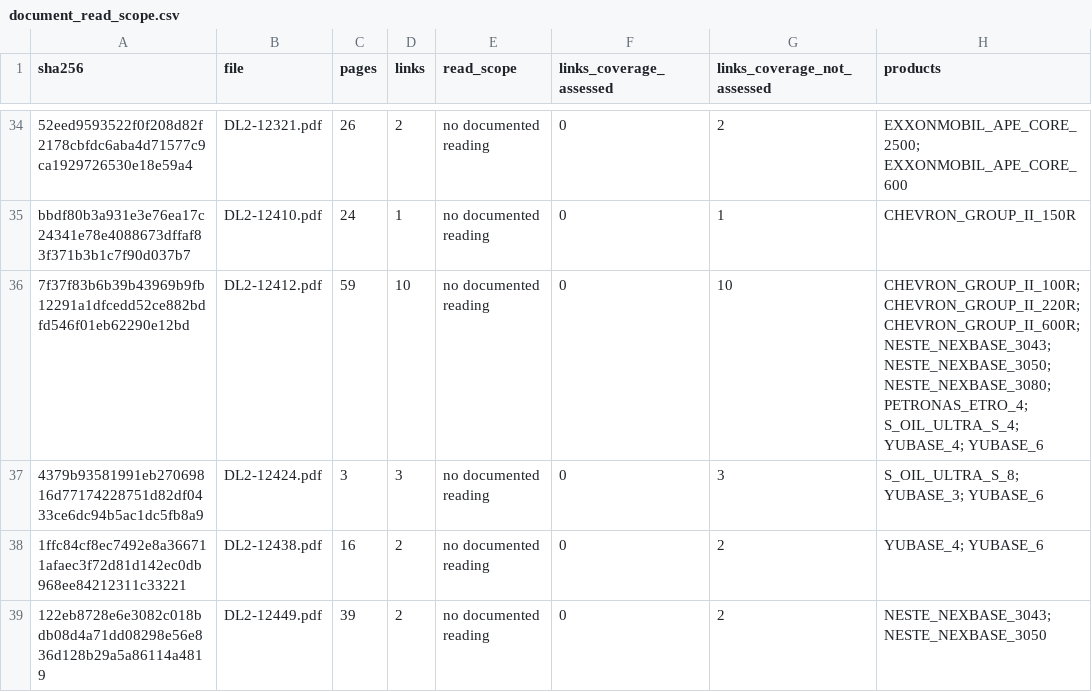
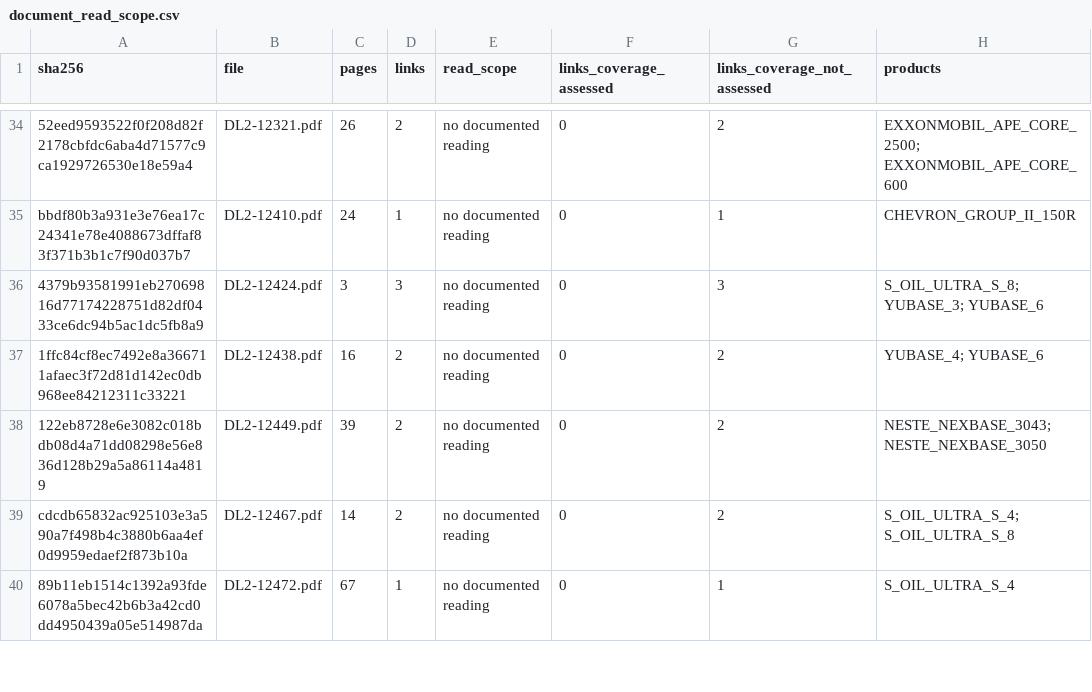
Before and after one commit to alaaahmadd182-lab/Smart-formulator-project, a CSV file: existing_product_comparison_2026-11-12/tables/document_read_scope.csv, drawn as a sheet; only a part is shown, gaps mark what is left out; the shorter side is filled out with more unchanged rows; removed rows and columns are numbered as before the commit, all else as after; the diff covers the shown part only; the diff names each change by its address in the sheet, - before the commit and + after, or states it on an @@ line.

```diff
--- a/existing_product_comparison_2026-11-12/tables/document_read_scope.csv
+++ b/existing_product_comparison_2026-11-12/tables/document_read_scope.csv
-row 36: 7f37f83b6b39b43969b9fb12291a1dfcedd52ce882bdfd546f01eb62290e12bd | DL2-12412.pdf | 59 | 10 | no documented reading | 0 | 10 | CHEVRON_GROUP_II_100R; CHEVRON_GROUP_II_220R; CHEVRON_GROUP_II_600R; NESTE_NEXBASE_3043; NESTE_NEXBASE_3050; NESTE_NEXBASE_3080; PETRONAS_ETRO_4; S_OIL_ULTRA_S_4; YUBASE_4; YUBASE_6
```
Also changed, not shown: 3 added rows, 2 removed rows and 1 edited cell elsewhere in this file, existing_product_comparison_2026-11-12/tables/product_comparison_summary.csv, existing_product_comparison_2026-11-12/tables/reviewed_documents.csv, 9 other files.
